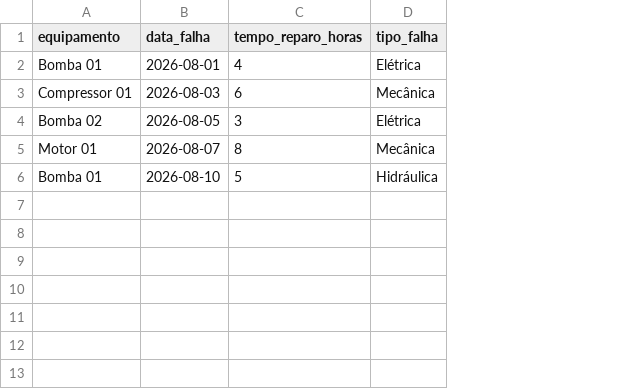
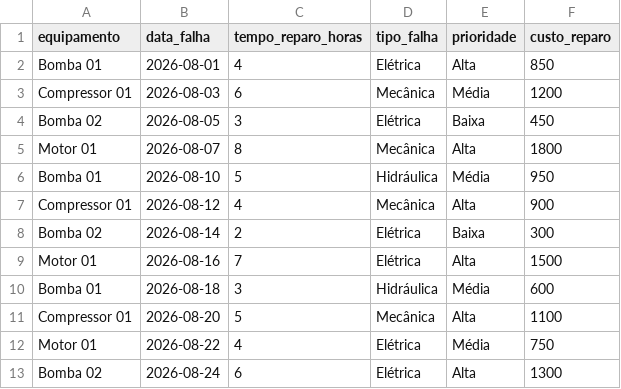
Before and after one commit to leticiacristinaam-max/dashboard-manutencao, a CSV file: dados/manutencao.csv, drawn as a sheet; the diff names each change by its address in the sheet, - before the commit and + after, or states it on an @@ line.

```diff
--- a/dados/manutencao.csv
+++ b/dados/manutencao.csv
+column E (prioridade), rows 2-6: Alta | Média | Baixa | Alta | Média
+column F (custo_reparo), rows 2-6: 850 | 1200 | 450 | 1800 | 950
+row 7: Compressor 01 | 2026-08-12 | 4 | Mecânica | Alta | 900
+row 8: Bomba 02 | 2026-08-14 | 2 | Elétrica | Baixa | 300
+row 9: Motor 01 | 2026-08-16 | 7 | Elétrica | Alta | 1500
+row 10: Bomba 01 | 2026-08-18 | 3 | Hidráulica | Média | 600
+row 11: Compressor 01 | 2026-08-20 | 5 | Mecânica | Alta | 1100
+row 12: Motor 01 | 2026-08-22 | 4 | Elétrica | Média | 750
+row 13: Bomba 02 | 2026-08-24 | 6 | Elétrica | Alta | 1300
```
Also changed, not shown: 3 other files.
